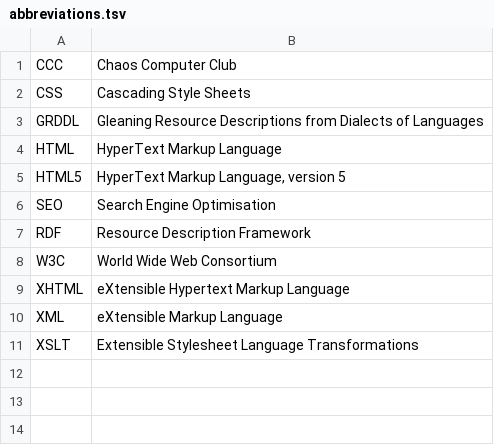
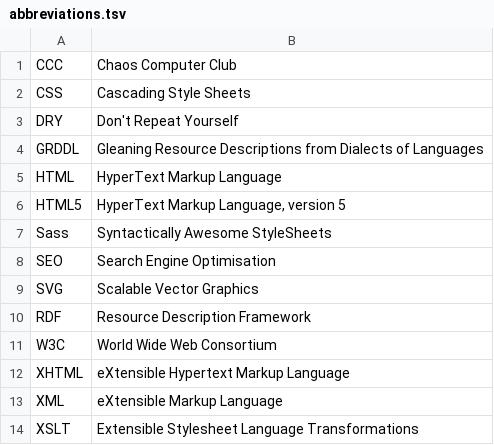
Before and after one commit to tarleb/zeitkraut-hakyll, a TSV file: abbreviations.tsv, drawn as a sheet.

Commit message:
Add abbreviations for DRY, Sass and SVG

```diff
--- a/abbreviations.tsv
+++ b/abbreviations.tsv
@@ -2,2 +2,3 @@ CCC	Chaos Computer Club
 CSS	Cascading Style Sheets
+DRY	Don't Repeat Yourself
 GRDDL	Gleaning Resource Descriptions from Dialects of Languages
@@ -5,3 +6,5 @@ HTML	HyperText Markup Language
 HTML5	HyperText Markup Language, version 5
+Sass	Syntactically Awesome StyleSheets
 SEO	Search Engine Optimisation
+SVG	Scalable Vector Graphics
 RDF	Resource Description Framework
```
